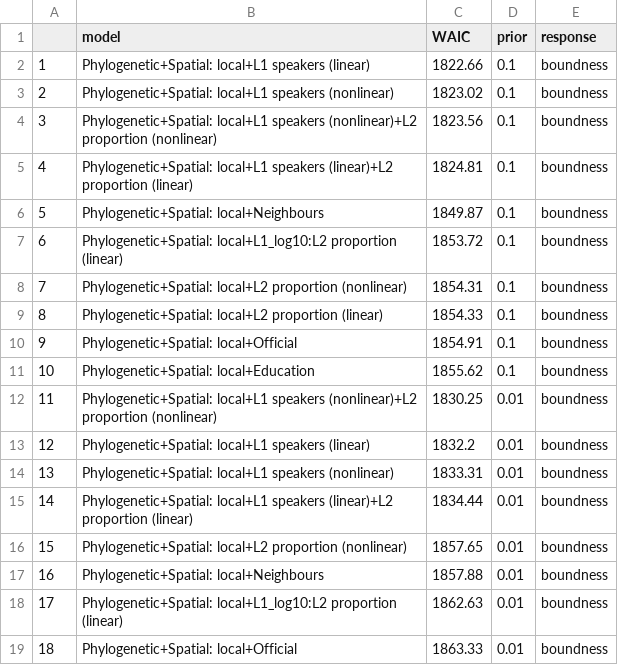
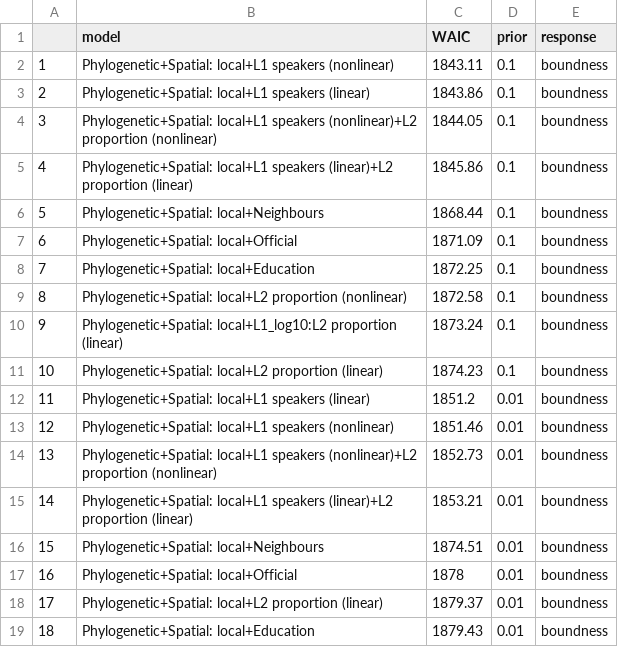
Before and after one commit to OlenaShcherbakova/Sociodemographic_factors_complexity, a CSV file: output_tables/Table_sensitivity.csv, drawn as a sheet; only a part is shown; the diff covers the shown part only.

Commit message:
Update Table_sensitivity.csv

```diff
--- a/output_tables/Table_sensitivity.csv
+++ b/output_tables/Table_sensitivity.csv
@@ -1,19 +1,19 @@
 "","model","WAIC","prior","response"
-"1","Phylogenetic+Spatial: local+L1 speakers (linear)",1822.66,"0.1","boundness"
-"2","Phylogenetic+Spatial: local+L1 speakers (nonlinear)",1823.02,"0.1","boundness"
-"3","Phylogenetic+Spatial: local+L1 speakers (nonlinear)+L2 proportion (nonlinear)",1823.56,"0.1","boundness"
-"4","Phylogenetic+Spatial: local+L1 speakers (linear)+L2 proportion (linear)",1824.81,"0.1","boundness"
-"5","Phylogenetic+Spatial: local+Neighbours",1849.87,"0.1","boundness"
-"6","Phylogenetic+Spatial: local+L1_log10:L2 proportion (linear)",1853.72,"0.1","boundness"
-"7","Phylogenetic+Spatial: local+L2 proportion (nonlinear)",1854.31,"0.1","boundness"
-"8","Phylogenetic+Spatial: local+L2 proportion (linear)",1854.33,"0.1","boundness"
-"9","Phylogenetic+Spatial: local+Official",1854.91,"0.1","boundness"
-"10","Phylogenetic+Spatial: local+Education",1855.62,"0.1","boundness"
-"11","Phylogenetic+Spatial: local+L1 speakers (nonlinear)+L2 proportion (nonlinear)",1830.25,"0.01","boundness"
-"12","Phylogenetic+Spatial: local+L1 speakers (linear)",1832.2,"0.01","boundness"
-"13","Phylogenetic+Spatial: local+L1 speakers (nonlinear)",1833.31,"0.01","boundness"
-"14","Phylogenetic+Spatial: local+L1 speakers (linear)+L2 proportion (linear)",1834.44,"0.01","boundness"
-"15","Phylogenetic+Spatial: local+L2 proportion (nonlinear)",1857.65,"0.01","boundness"
-"16","Phylogenetic+Spatial: local+Neighbours",1857.88,"0.01","boundness"
-"17","Phylogenetic+Spatial: local+L1_log10:L2 proportion (linear)",1862.63,"0.01","boundness"
-"18","Phylogenetic+Spatial: local+Official",1863.33,"0.01","boundness"
+"1","Phylogenetic+Spatial: local+L1 speakers (nonlinear)",1843.11,"0.1","boundness"
+"2","Phylogenetic+Spatial: local+L1 speakers (linear)",1843.86,"0.1","boundness"
+"3","Phylogenetic+Spatial: local+L1 speakers (nonlinear)+L2 proportion (nonlinear)",1844.05,"0.1","boundness"
+"4","Phylogenetic+Spatial: local+L1 speakers (linear)+L2 proportion (linear)",1845.86,"0.1","boundness"
+"5","Phylogenetic+Spatial: local+Neighbours",1868.44,"0.1","boundness"
+"6","Phylogenetic+Spatial: local+Official",1871.09,"0.1","boundness"
+"7","Phylogenetic+Spatial: local+Education",1872.25,"0.1","boundness"
+"8","Phylogenetic+Spatial: local+L2 proportion (nonlinear)",1872.58,"0.1","boundness"
+"9","Phylogenetic+Spatial: local+L1_log10:L2 proportion (linear)",1873.24,"0.1","boundness"
+"10","Phylogenetic+Spatial: local+L2 proportion (linear)",1874.23,"0.1","boundness"
+"11","Phylogenetic+Spatial: local+L1 speakers (linear)",1851.2,"0.01","boundness"
+"12","Phylogenetic+Spatial: local+L1 speakers (nonlinear)",1851.46,"0.01","boundness"
+"13","Phylogenetic+Spatial: local+L1 speakers (nonlinear)+L2 proportion (nonlinear)",1852.73,"0.01","boundness"
+"14","Phylogenetic+Spatial: local+L1 speakers (linear)+L2 proportion (linear)",1853.21,"0.01","boundness"
+"15","Phylogenetic+Spatial: local+Neighbours",1874.51,"0.01","boundness"
+"16","Phylogenetic+Spatial: local+Official",1878,"0.01","boundness"
+"17","Phylogenetic+Spatial: local+L2 proportion (linear)",1879.37,"0.01","boundness"
+"18","Phylogenetic+Spatial: local+Education",1879.43,"0.01","boundness"
```
Also changed, not shown: 39 edited cells elsewhere in this file.
